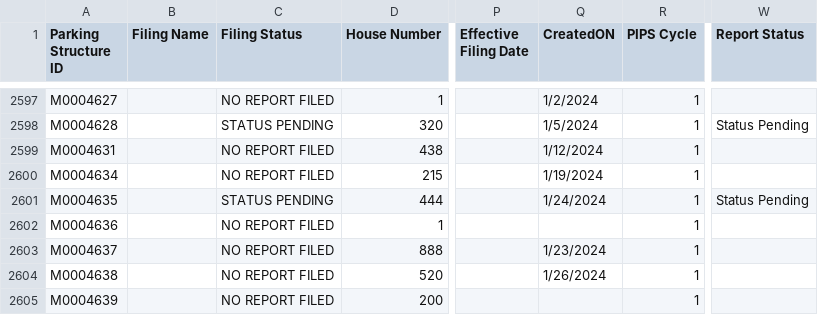
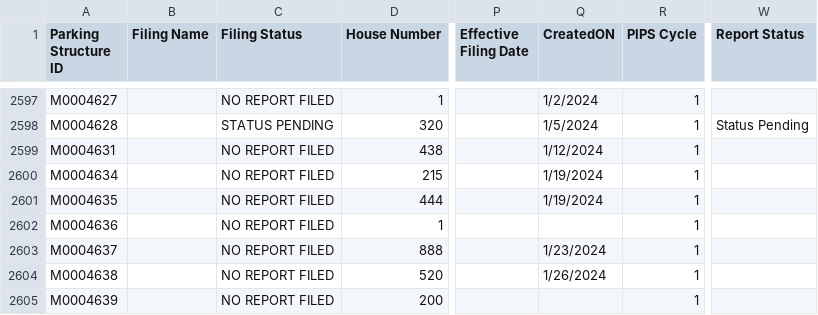
Before and after one commit to NYCDOB/ParkingStructures, a CSV file: data/ParkingStructureInspections_statusPending.csv, drawn as a sheet; only a part is shown, gaps mark what is left out; the diff covers the shown part only; the diff names each change by its address in the sheet, - before the commit and + after, or states it on an @@ line.

Commit message:
update from script Wed 01/31/2024  6:50:45.84

```diff
--- a/data/ParkingStructureInspections_statusPending.csv
+++ b/data/ParkingStructureInspections_statusPending.csv
-C2601 (Filing Status): STATUS PENDING
+C2601 (Filing Status): NO REPORT FILED
-Q2601 (CreatedON): 1/24/2024
+Q2601 (CreatedON): 1/19/2024
-W2601 (Report Status): Status Pending
+W2601 (Report Status): (empty)
```
Also changed, not shown: 1 added row and 130 edited cells elsewhere in this file.
